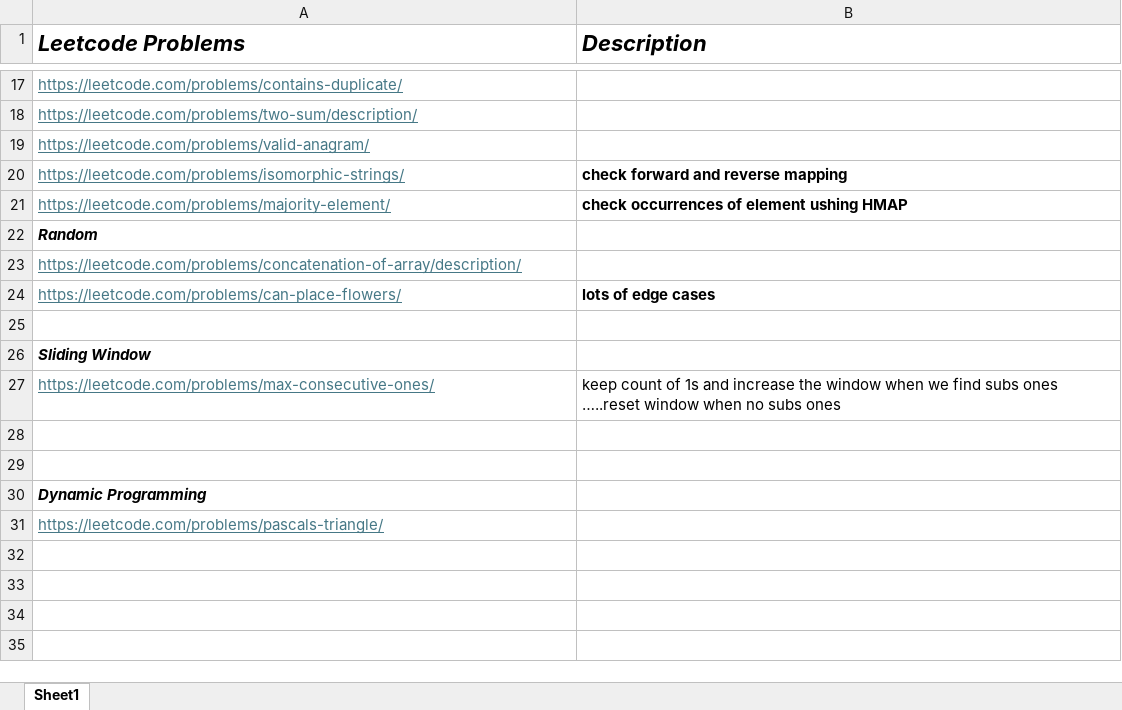
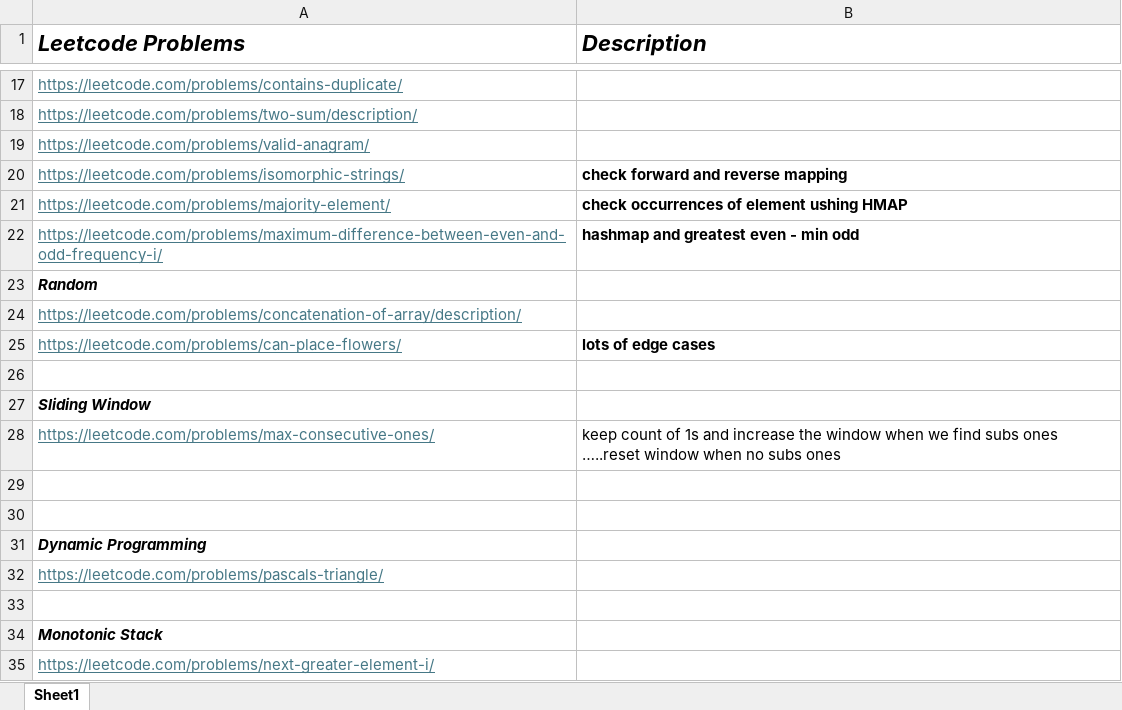
Before and after one commit to rahulbhagwat28/Leetcode-Solutions, an Excel workbook: LeetCode-Neetcode.xlsx, sheet Sheet1, drawn as a sheet; only a part is shown, gaps mark what is left out; values as stored, in another font and other column widths than the file's, no borders; the diff names each change by its address in the sheet, - before the commit and + after, or states it on an @@ line.

Commit message:
Leetcode problem

```diff
--- a/LeetCode-Neetcode.xlsx (sheet Sheet1)
+++ b/LeetCode-Neetcode.xlsx (sheet Sheet1)
+row 22: https://leetcode.com/problems/maximum-difference-between-even-and-odd-frequency-i/ | hashmap and greatest even - min odd
+row 33: (empty)
+row 34: Monotonic Stack
+row 35: https://leetcode.com/problems/next-greater-element-i/
```
Also changed, not shown: 2 other files.
